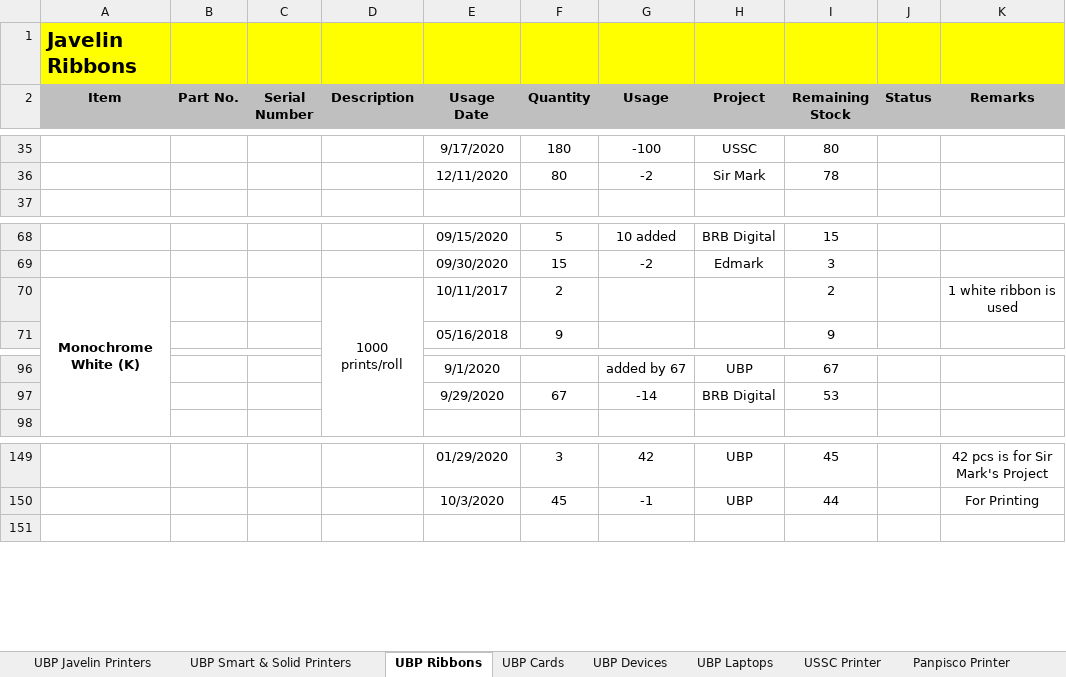
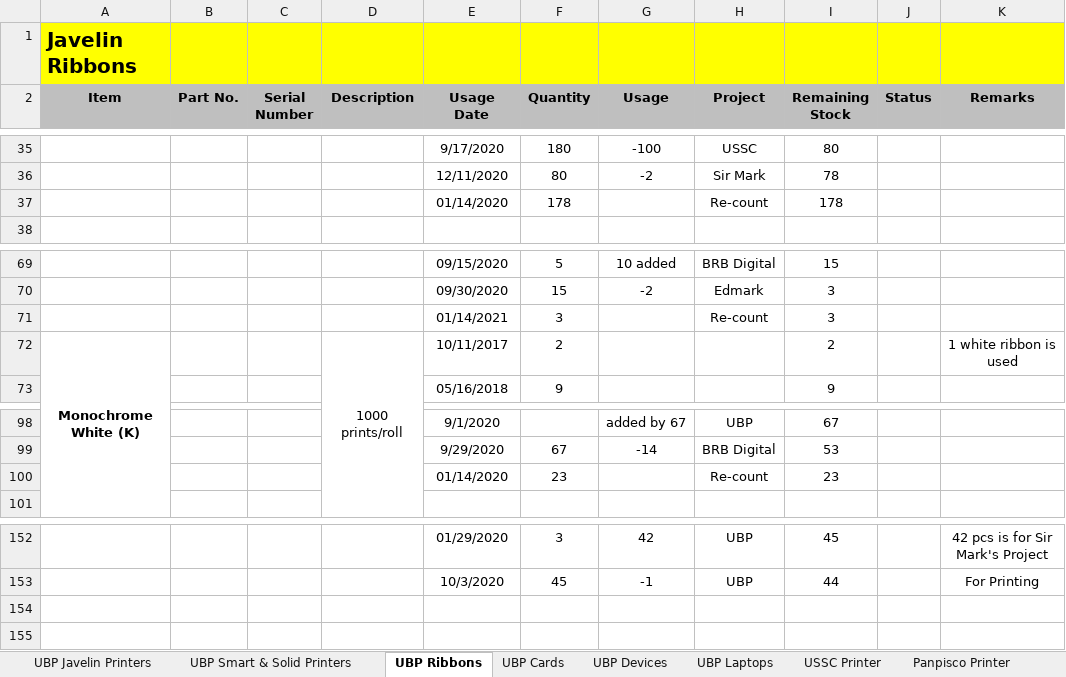
Before and after one commit to Mik-Arvin-Repo/Inventory, an Excel workbook: New Inventory.xlsx, sheet UBP Ribbons, drawn as a sheet; only a part is shown, gaps mark what is left out; values as stored, in another font and other column widths than the file's, no borders; the diff names each change by its address in the sheet, - before the commit and + after, or states it on an @@ line.

```diff
--- a/New Inventory.xlsx (sheet UBP Ribbons)
+++ b/New Inventory.xlsx (sheet UBP Ribbons)
+row 37:  |  |  |  | 01/14/2020 | 178 |  | Re-count | 178
+row 71:  |  |  |  | 01/14/2021 | 3 |  | Re-count | 3
+row 100:  |  |  |  | 01/14/2020 | 23 |  | Re-count | 23
+row 154: (empty)
```
Also changed, not shown: sheet UBP Javelin Printers, sheet UBP Cards, sheet All Home Printer, sheet UCPB Printer, sheet USSC Printer, sheet UBP Devices, formulas that keep their value.
